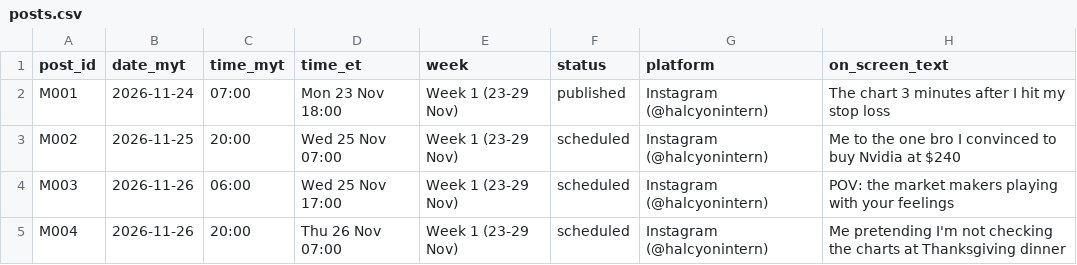
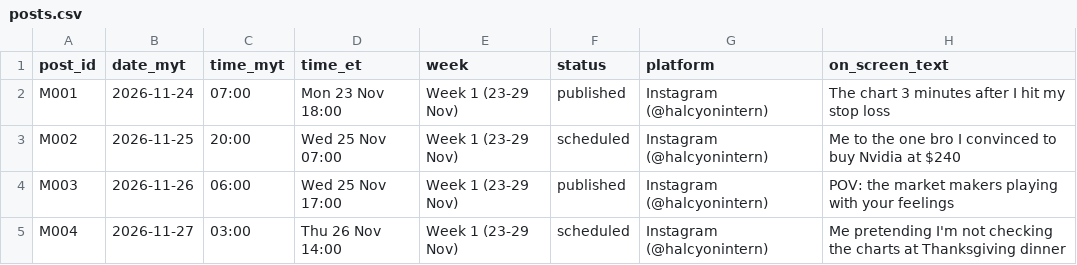
Before and after one commit to gabmiren/Viral-Meme-Scraping, a CSV file: meme-account/posts.csv, drawn as a sheet; only a part is shown; the diff covers the shown part only; the diff names each change by its address in the sheet, - before the commit and + after, or states it on an @@ line.

```diff
--- a/meme-account/posts.csv
+++ b/meme-account/posts.csv
-F4 (status): scheduled
+F4 (status): published
-B5 (date_myt): 2026-11-26
+B5 (date_myt): 2026-11-27
-C5 (time_myt): 20:00
+C5 (time_myt): 03:00
-D5 (time_et): Thu 26 Nov 07:00
+D5 (time_et): Thu 26 Nov 14:00
```
Also changed, not shown: 1 added row and 2 edited cells elsewhere in this file, meme-account/already_made.csv.
